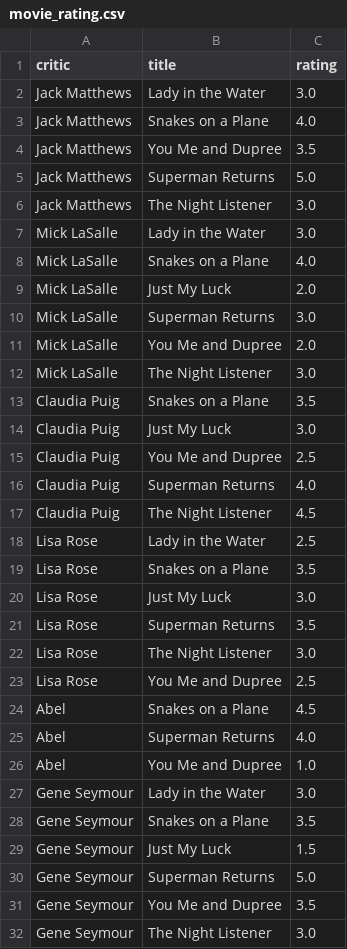
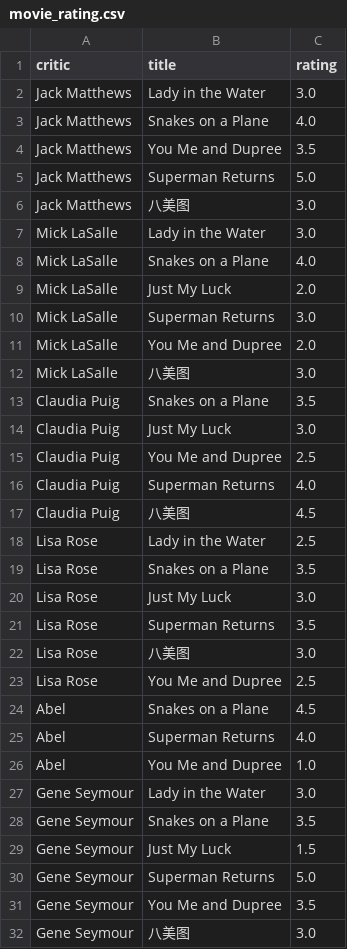
Before and after one commit to greatabel/FlaskRepository, a CSV file: b9655_movie_recommendsystem/app/home/movie_rating.csv, drawn as a sheet.

Commit message:
change csv data

```diff
--- a/b9655_movie_recommendsystem/app/home/movie_rating.csv
+++ b/b9655_movie_recommendsystem/app/home/movie_rating.csv
@@ -5,3 +5,3 @@ Jack Matthews,You Me and Dupree,3.5
 Jack Matthews,Superman Returns,5.0
-Jack Matthews,The Night Listener,3.0
+Jack Matthews,八美图,3.0
 Mick LaSalle,Lady in the Water,3.0
@@ -11,3 +11,3 @@ Mick LaSalle,Superman Returns,3.0
 Mick LaSalle,You Me and Dupree,2.0
-Mick LaSalle,The Night Listener,3.0
+Mick LaSalle,八美图,3.0
 Claudia Puig,Snakes on a Plane,3.5
@@ -16,3 +16,3 @@ Claudia Puig,You Me and Dupree,2.5
 Claudia Puig,Superman Returns,4.0
-Claudia Puig,The Night Listener,4.5
+Claudia Puig,八美图,4.5
 Lisa Rose,Lady in the Water,2.5
@@ -21,3 +21,3 @@ Lisa Rose,Just My Luck,3.0
 Lisa Rose,Superman Returns,3.5
-Lisa Rose,The Night Listener,3.0
+Lisa Rose,八美图,3.0
 Lisa Rose,You Me and Dupree,2.5
@@ -31,2 +31,2 @@ Gene Seymour,Superman Returns,5.0
 Gene Seymour,You Me and Dupree,3.5
-Gene Seymour,The Night Listener,3.0
+Gene Seymour,八美图,3.0
```
Also changed, not shown: 1 other file.
